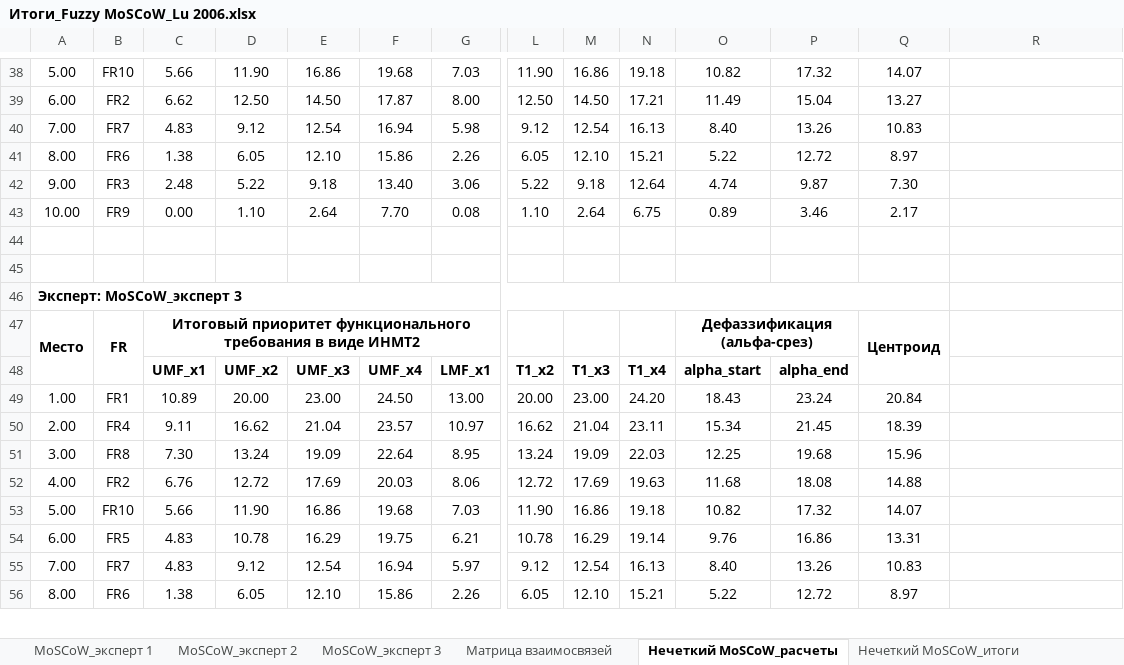
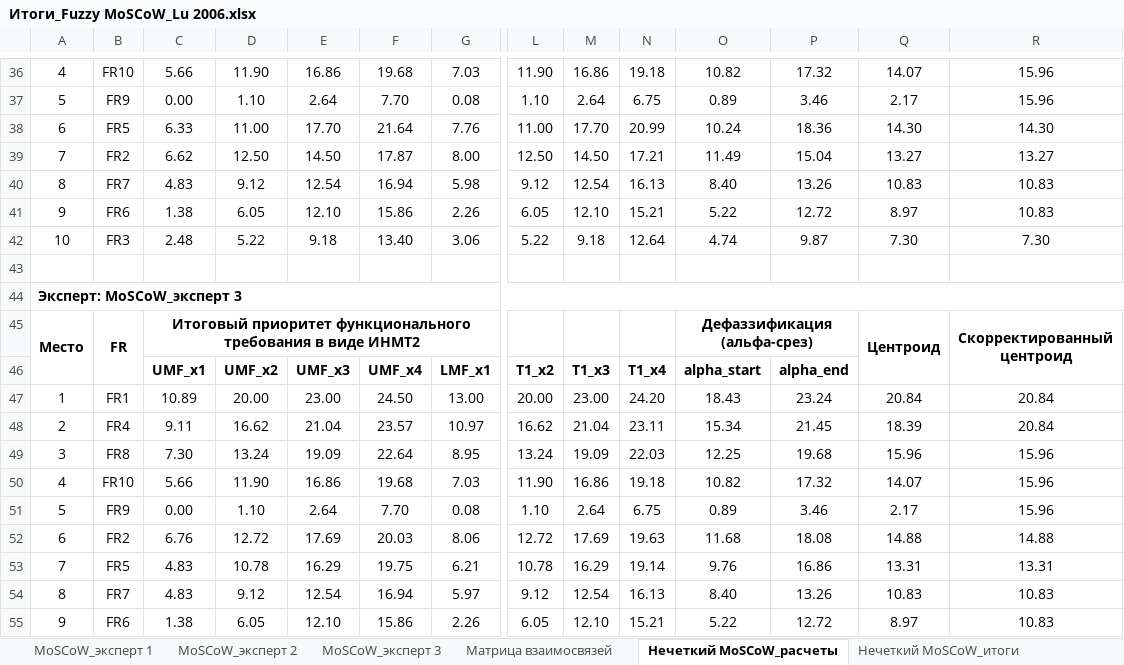
Before and after one commit to inna531/Fuzzy-Agile-Development, an Excel workbook: 2026.02.16_Файлы загрузки и выгрузки данных/Итоги_Fuzzy MoSCoW_Lu 2006.xlsx, sheet Нечеткий MoSCoW_расчеты, drawn as a sheet; only a part is shown, gaps mark what is left out; values as stored, in another font and other column widths than the file's, no borders; removed rows and columns are numbered as before the commit, all else as after; rows hold the shown columns only; ↵ is a line break in a cell; the diff covers the shown part only; the diff names each change by its address in the sheet, - before the commit and + after, or states it on an @@ line.

```diff
--- a/2026.02.16_Файлы загрузки и выгрузки данных/Итоги_Fuzzy MoSCoW_Lu 2006.xlsx (sheet Нечеткий MoSCoW_расчеты)
+++ b/2026.02.16_Файлы загрузки и выгрузки данных/Итоги_Fuzzy MoSCoW_Lu 2006.xlsx (sheet Нечеткий MoSCoW_расчеты)
-A36: 5.00
+A36: 4
-R36: (empty)
+R36: 15.96
+row 37: 5 | FR9 | 0.00 | 1.10 | 2.64 | 7.70 | 0.08 | 1.10 | 2.64 | 6.75 | 0.89 | 3.46 | 2.17 | 15.96
+row 38: 6 | FR5 | 6.33 | 11.00 | 17.70 | 21.64 | 7.76 | 11.00 | 17.70 | 20.99 | 10.24 | 18.36 | 14.30 | 14.30
-A39: 6.00
+A39: 7
-R39: (empty)
+R39: 13.27
-A40: 7.00
+A40: 8
-R40:R41: (empty)
+R40:R41: 10.83
-A41: 8.00
+A41: 9
-A42: 9.00
+A42: 10
-R42: (empty)
+R42: 7.30
-row 43: 10.00 | FR9 | 0.00 | 1.10 | 2.64 | 7.70 | 0.08 | 1.10 | 2.64 | 6.75 | 0.89 | 3.46 | 2.17
-row 44: (empty)
-A46:Q46 merged
+A44:R44 merged
-R45: (empty)
+R45: Скорректированный ↵ центроид
+R45:R46 merged
-A47: 1.00
+A47: 1
-R47:R48: (empty)
+R47:R48: 20.84
-A48: 2.00
+A48: 2
-A49: 3.00
+A49: 3
-R49: (empty)
+R49: 15.96
-row 52: 4.00 | FR2 | 6.76 | 12.72 | 17.69 | 20.03 | 8.06 | 12.72 | 17.69 | 19.63 | 11.68 | 18.08 | 14.88
-A50: 5.00
+A50: 4
-R50: (empty)
+R50: 15.96
+row 51: 5 | FR9 | 0.00 | 1.10 | 2.64 | 7.70 | 0.08 | 1.10 | 2.64 | 6.75 | 0.89 | 3.46 | 2.17 | 15.96
+row 52: 6 | FR2 | 6.76 | 12.72 | 17.69 | 20.03 | 8.06 | 12.72 | 17.69 | 19.63 | 11.68 | 18.08 | 14.88 | 14.88
-A53: 6.00
+A53: 7
-R53: (empty)
+R53: 13.31
-A54: 7.00
+A54: 8
-R54:R55: (empty)
+R54:R55: 10.83
-A55: 8.00
+A55: 9
```
Also changed, not shown: 2 added rows, 6 removed rows, 28 edited cells and merged cells elsewhere in this sheet, sheet Матрица взаимосвязей, sheet Нечеткий MoSCoW_итоги, sheet MoSCoW_эксперт 1, sheet MoSCoW_эксперт 2, sheet MoSCoW_эксперт 3, 2026.02.16_Файлы загрузки и выгрузки данных/Итоги_Fuzzy MoSCoW_Chen 1998.xlsx, 2026.02.16_Файлы загрузки и выгрузки данных/Итоги_Fuzzy MoSCoW_Hsu 1996.xlsx, 19 other files.
